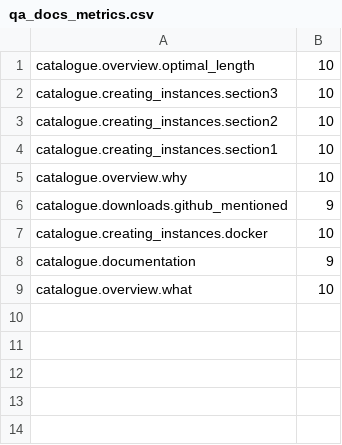
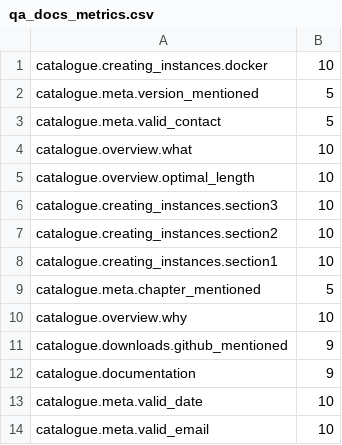
Before and after one commit to sigspl/qa.documentation.labelservice, a CSV file: qa_docs_metrics.csv, drawn as a sheet.

Commit message:
working on a feature to check metadata of an Enabler; added support for this field and evaluation of a present valid email.

```diff
--- a/qa_docs_metrics.csv
+++ b/qa_docs_metrics.csv
@@ -1 +1,5 @@
+catalogue.creating_instances.docker;10
+catalogue.meta.version_mentioned;5
+catalogue.meta.valid_contact;5
+catalogue.overview.what;10
 catalogue.overview.optimal_length;10
@@ -4,6 +8,7 @@ catalogue.creating_instances.section2;10
 catalogue.creating_instances.section1;10
+catalogue.meta.chapter_mentioned;5
 catalogue.overview.why;10
 catalogue.downloads.github_mentioned;9
-catalogue.creating_instances.docker;10
 catalogue.documentation;9
-catalogue.overview.what;10
+catalogue.meta.valid_date;10
+catalogue.meta.valid_email;10
```
Also changed, not shown: 14 other files.
